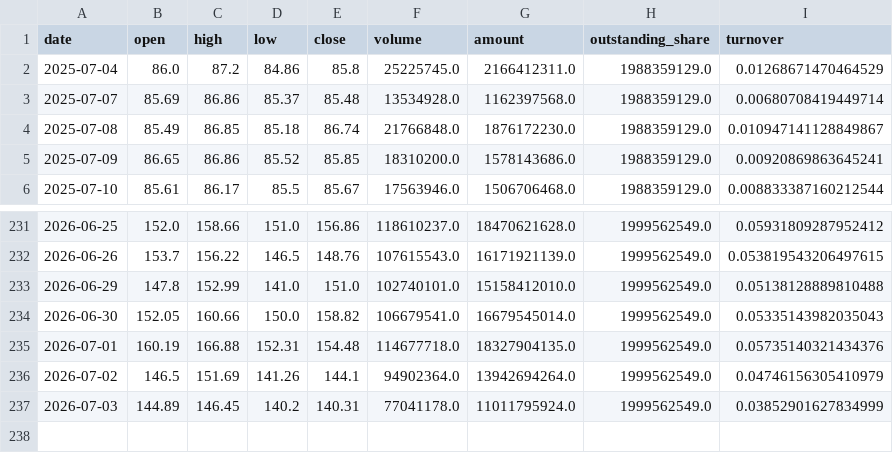
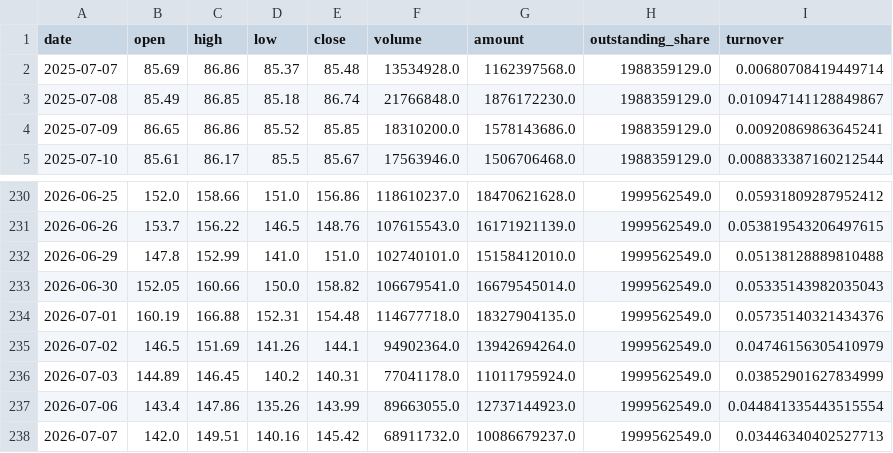
Before and after one commit to levine666/AI-Quant, a CSV file: data/smic_688981_a.csv, drawn as a sheet; only a part is shown, gaps mark what is left out; removed rows and columns are numbered as before the commit, all else as after; the diff names each change by its address in the sheet, - before the commit and + after, or states it on an @@ line.

```diff
--- a/data/smic_688981_a.csv
+++ b/data/smic_688981_a.csv
-row 2: 2025-07-04 | 86.0 | 87.2 | 84.86 | 85.8 | 25225745.0 | 2166412311.0 | 1988359129.0 | 0.01268671470464529
+row 237: 2026-07-06 | 143.4 | 147.86 | 135.26 | 143.99 | 89663055.0 | 12737144923.0 | 1999562549.0 | 0.044841335443515554
+row 238: 2026-07-07 | 142.0 | 149.51 | 140.16 | 145.42 | 68911732.0 | 10086679237.0 | 1999562549.0 | 0.03446340402527713
```
Also changed, not shown: data/smic_00981_hk.csv, 2 other files.
